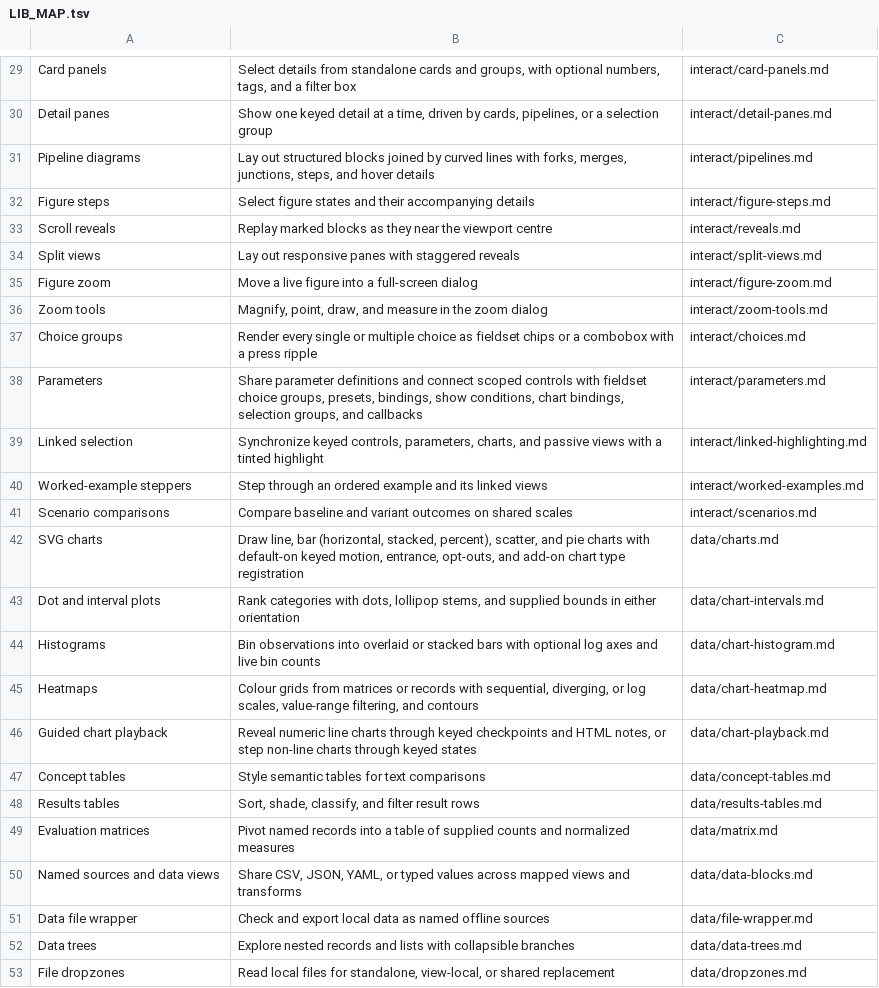
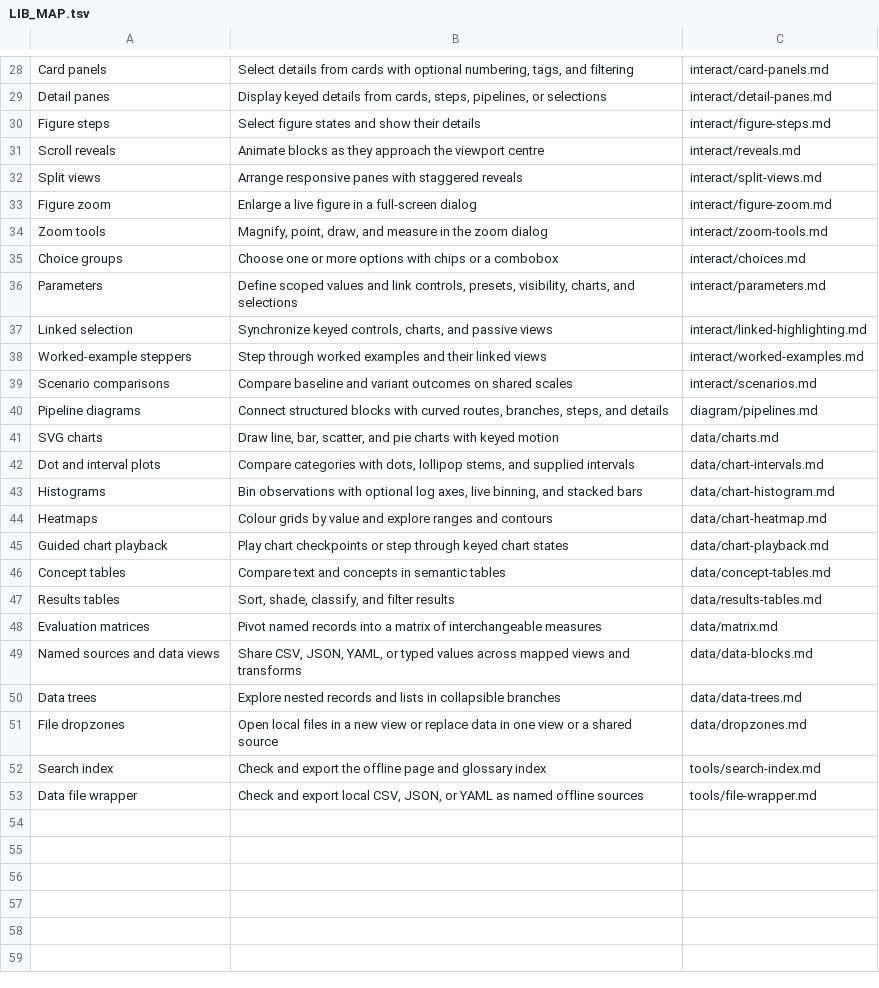
Before and after one commit to wmloh/offprint, a TSV file: docform/docs/LIB_MAP.tsv, drawn as a sheet; only a part is shown, gaps mark what is left out; removed rows and columns are numbered as before the commit, all else as after; the diff covers the shown part only; the diff names each change by its address in the sheet, - before the commit and + after, or states it on an @@ line.

Commit message:
Reorganized library reference index

```diff
--- a/docform/docs/LIB_MAP.tsv
+++ b/docform/docs/LIB_MAP.tsv
-B28: …details from standalone cards and groups, with optional numbers, tags, and a filter box
+B28: …details from cards with optional numbering, tags, and filtering
-B29: Show one keyed detail at a time, driven by cards, pipelines, or a selection group
+B29: Display keyed details from cards, steps, pipelines, or selections
-row 31: Pipeline diagrams | Lay out structured blocks joined by curved lines with forks, merges, junctions, steps, and hover details | interact/pipelines.md
-B30: …states and their accompanying details
+B30: …states and show their details
-B31: Replay marked blocks as they near the viewport…
+B31: Animate blocks as they approach the viewport…
-B32: Lay out responsive panes…
+B32: Arrange responsive panes…
-B33: Move a live figure into a full-screen dialog
+B33: Enlarge a live figure in a full-screen dialog
-B35: Render every single or multiple choice as fieldset chips or a combobox with a press ripple
+B35: Choose one or more options with chips or a combobox
-B36: Share parameter definitions and connect scoped controls with fieldset choice groups, presets, bindings, show conditions, chart bindings, selection groups, and callbacks
+B36: Define scoped values and link controls, presets, visibility, charts, and selections
-B37: …keyed controls, parameters, charts, and passive views with a tinted highlight
+B37: …keyed controls, charts, and passive views
-B38: Step through an ordered example and its linked views
+B38: Step through worked examples and their linked views
+row 40: Pipeline diagrams | Connect structured blocks with curved routes, branches, steps, and details | diagram/pipelines.md
-B41: Draw line, bar (horizontal, stacked, percent), scatter, and pie charts with default-on keyed motion, entrance, opt-outs, and add-on chart type registration
+B41: Draw line, bar, scatter, and pie charts with keyed motion
-B42: Rank categories with dots, lollipop stems, and supplied bounds in either orientation
+B42: Compare categories with dots, lollipop stems, and supplied intervals
-B43: Bin observations into overlaid or stacked bars with optional log axes and live bin counts
+B43: Bin observations with optional log axes, live binning, and stacked bars
-B44: Colour grids from matrices or records with sequential, diverging, or log scales, value-range filtering, and contours
+B44: Colour grids by value and explore ranges and contours
-B45: Reveal numeric line charts through keyed checkpoints and HTML notes, or step non-line charts through keyed states
+B45: Play chart checkpoints or step through keyed chart states
-B46: Style semantic tables for text comparisons
+B46: Compare text and concepts in semantic tables
-B47: Sort, shade, classify, and filter result rows
+B47: Sort, shade, classify, and filter results
-B48: …into a table of supplied counts and normalized measures
+B48: …into a matrix of interchangeable measures
-row 51: Data file wrapper | Check and export local data as named offline sources | data/file-wrapper.md
-B50: …and lists with collapsible branches
+B50: …and lists in collapsible branches
-B51: Read local files for standalone, view-local, or shared replacement
+B51: Open local files in a new view or replace data in one view or a shared source
+row 52: Search index | Check and export the offline page and glossary index | tools/search-index.md
+row 53: Data file wrapper | Check and export local CSV, JSON, or YAML as named offline sources | tools/file-wrapper.md
```
Also changed, not shown: 2 added rows, 3 removed rows and 24 edited cells elsewhere in this file, 21 other files.
